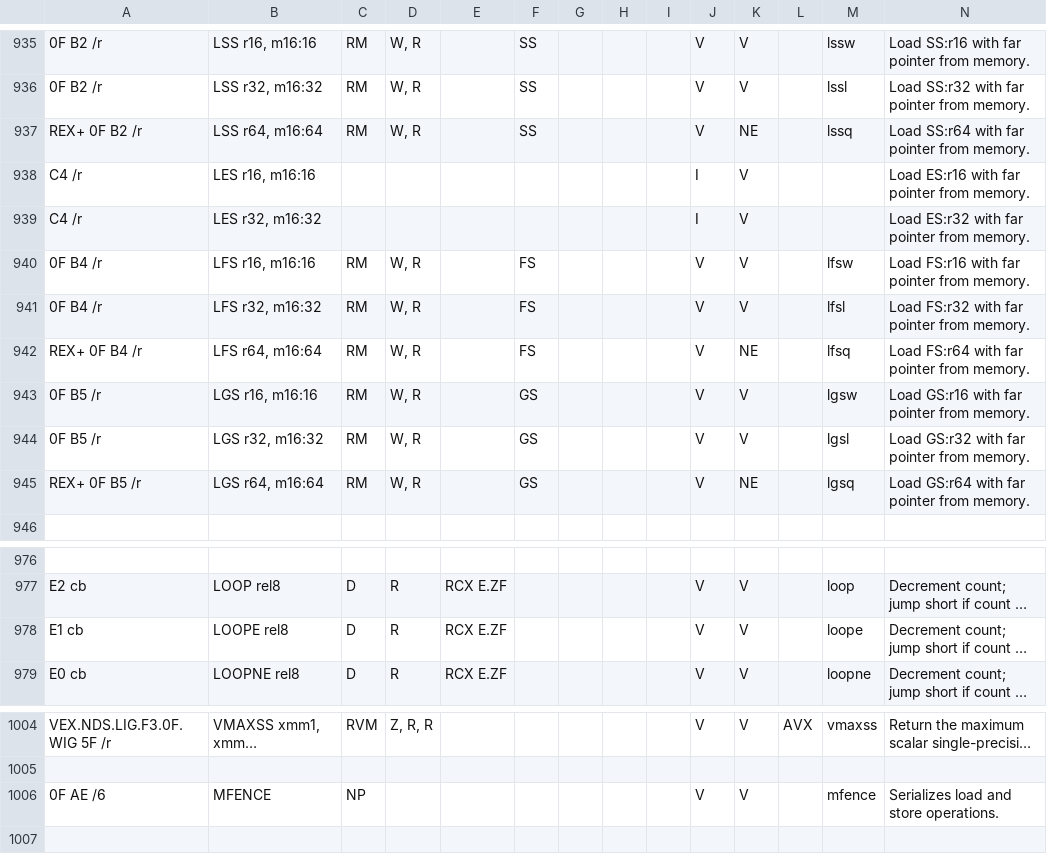
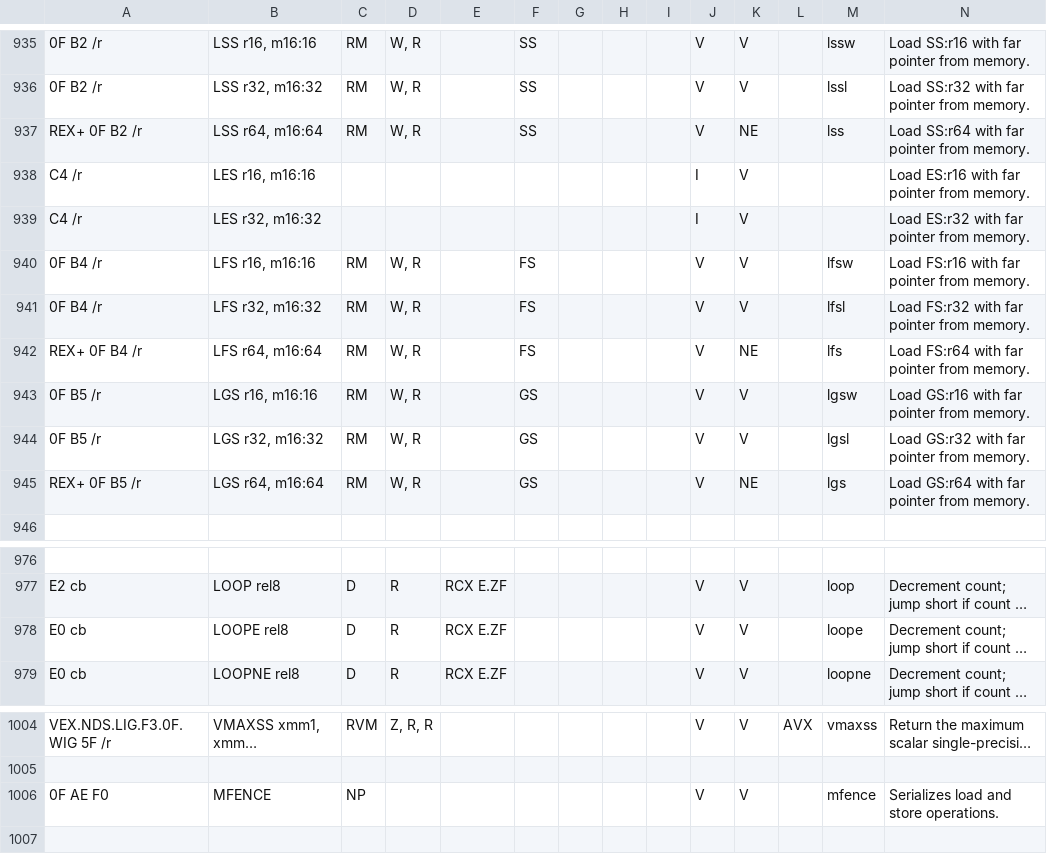
Before and after one commit to StanfordPL/x64asm, a CSV file: src/x86.csv, drawn as a sheet; only a part is shown, gaps mark what is left out; long unchanged cells end in …; the diff covers the shown part only; the diff names each change by its address in the sheet, - before the commit and + after, or states it on an @@ line.

```diff
--- a/src/x86.csv
+++ b/src/x86.csv
-M937: lssq
+M937: lss
-M942: lfsq
+M942: lfs
-M945: lgsq
+M945: lgs
-A978: E1 cb
+A978: E0 cb
-A1006: 0F AE /6
+A1006: 0F AE F0
```
Also changed, not shown: 13 edited cells elsewhere in this file, 1 other file.
